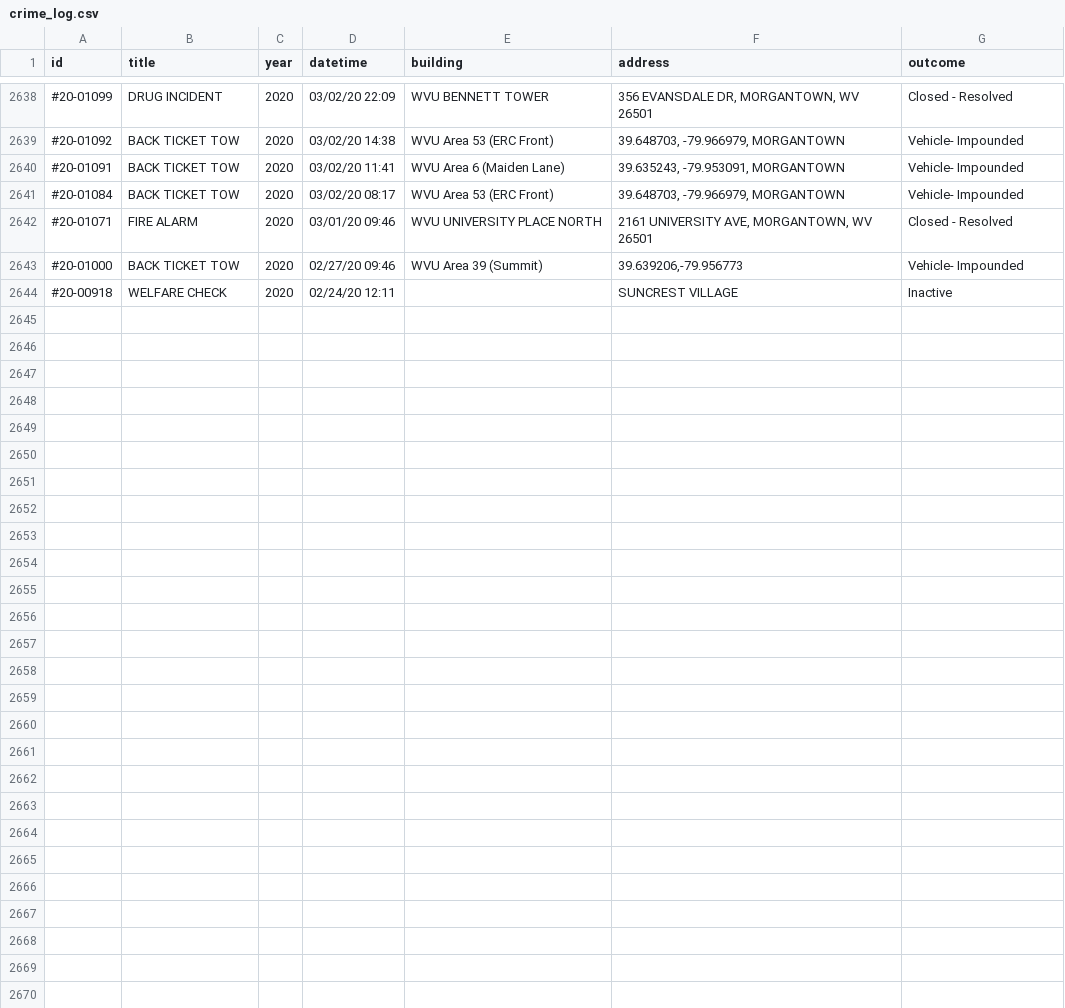
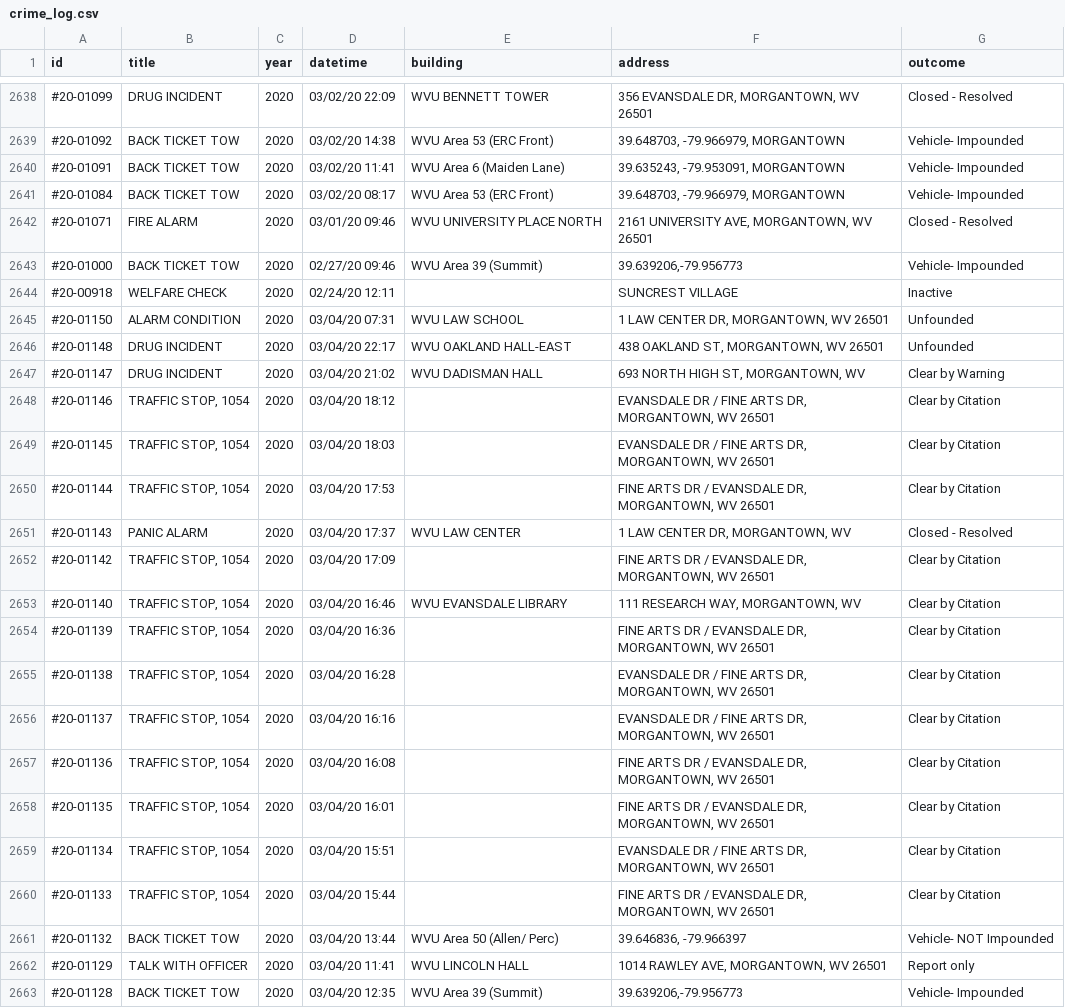
Before and after one commit to dwillis/wvu-projects, a CSV file: crime-log/crime_log.csv, drawn as a sheet; only a part is shown, gaps mark what is left out; the diff covers the shown part only.

Commit message:
updated crimelog

```diff
--- a/crime-log/crime_log.csv
+++ b/crime-log/crime_log.csv
@@ -3528 +3528,31 @@ id,title,year,datetime,building,address,outcome
 ",SUNCREST VILLAGE,Inactive
+#20-01150,ALARM CONDITION,2020,03/04/20 07:31,WVU LAW SCHOOL,"1 LAW CENTER DR, MORGANTOWN, WV 26501",Unfounded
+#20-01148,DRUG INCIDENT,2020,03/04/20 22:17,WVU OAKLAND HALL-EAST,"438 OAKLAND ST, MORGANTOWN, WV 26501",Unfounded
+#20-01147,DRUG INCIDENT,2020,03/04/20 21:02,WVU DADISMAN HALL,"693 NORTH HIGH ST, MORGANTOWN, WV",Clear by Warning
+#20-01146,"TRAFFIC STOP, 1054",2020,03/04/20 18:12,"
+","EVANSDALE DR / FINE ARTS DR, MORGANTOWN, WV 26501",Clear by Citation
+#20-01145,"TRAFFIC STOP, 1054",2020,03/04/20 18:03,"
+","EVANSDALE DR / FINE ARTS DR, MORGANTOWN, WV 26501",Clear by Citation
+#20-01144,"TRAFFIC STOP, 1054",2020,03/04/20 17:53,"
+","FINE ARTS DR / EVANSDALE DR, MORGANTOWN, WV 26501",Clear by Citation
+#20-01143,PANIC ALARM,2020,03/04/20 17:37,WVU LAW CENTER,"1 LAW CENTER DR, MORGANTOWN, WV",Closed - Resolved
+#20-01142,"TRAFFIC STOP, 1054",2020,03/04/20 17:09,"
+","FINE ARTS DR / EVANSDALE DR, MORGANTOWN, WV 26501",Clear by Citation
+#20-01140,"TRAFFIC STOP, 1054",2020,03/04/20 16:46,WVU EVANSDALE LIBRARY,"111 RESEARCH WAY, MORGANTOWN, WV",Clear by Citation
+#20-01139,"TRAFFIC STOP, 1054",2020,03/04/20 16:36,"
+","FINE ARTS DR / EVANSDALE DR, MORGANTOWN, WV 26501",Clear by Citation
+#20-01138,"TRAFFIC STOP, 1054",2020,03/04/20 16:28,"
+","EVANSDALE DR / FINE ARTS DR, MORGANTOWN, WV 26501",Clear by Citation
+#20-01137,"TRAFFIC STOP, 1054",2020,03/04/20 16:16,"
+","EVANSDALE DR / FINE ARTS DR, MORGANTOWN, WV 26501",Clear by Citation
+#20-01136,"TRAFFIC STOP, 1054",2020,03/04/20 16:08,"
+","FINE ARTS DR / EVANSDALE DR, MORGANTOWN, WV 26501",Clear by Citation
+#20-01135,"TRAFFIC STOP, 1054",2020,03/04/20 16:01,"
+","FINE ARTS DR / EVANSDALE DR, MORGANTOWN, WV 26501",Clear by Citation
+#20-01134,"TRAFFIC STOP, 1054",2020,03/04/20 15:51,"
+","EVANSDALE DR / FINE ARTS DR, MORGANTOWN, WV 26501",Clear by Citation
+#20-01133,"TRAFFIC STOP, 1054",2020,03/04/20 15:44,"
+","FINE ARTS DR / EVANSDALE DR, MORGANTOWN, WV 26501",Clear by Citation
+#20-01132,BACK TICKET TOW,2020,03/04/20 13:44,WVU Area 50 (Allen/ Perc),"39.646836, -79.966397",Vehicle- NOT Impounded
+#20-01129,TALK WITH OFFICER,2020,03/04/20 11:41,WVU LINCOLN HALL,"1014 RAWLEY AVE, MORGANTOWN, WV 26501",Report only
+#20-01128,BACK TICKET TOW,2020,03/04/20 12:35,WVU Area 39 (Summit),"39.639206,-79.956773",Vehicle- Impounded
```
Also changed, not shown: 11 added rows elsewhere in this file.
